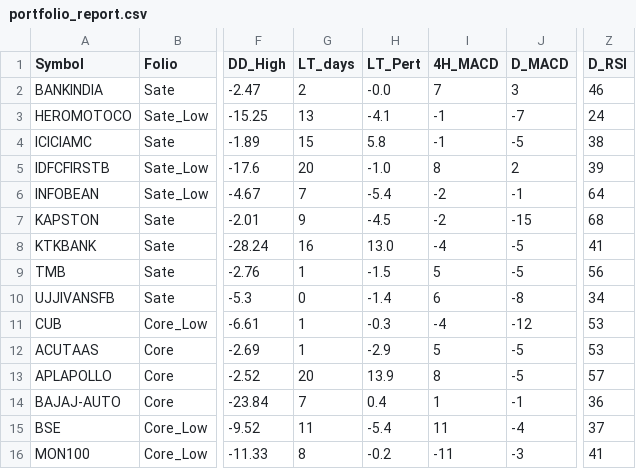
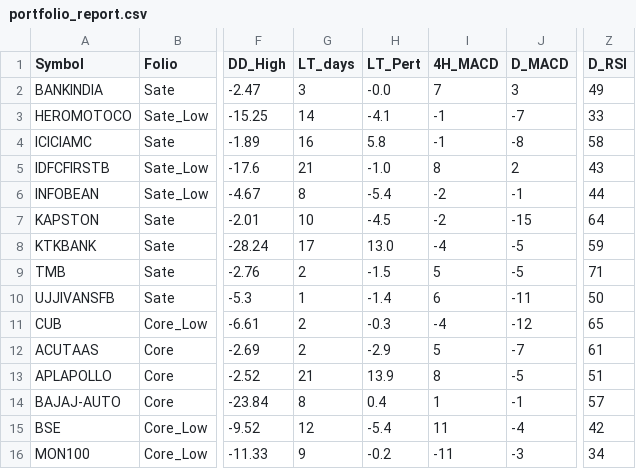
Before and after one commit to aypaninv/market-dashboard, a CSV file: portfolio_report.csv, drawn as a sheet; only a part is shown, gaps mark what is left out; the diff covers the shown part only; the diff names each change by its address in the sheet, - before the commit and + after, or states it on an @@ line.

```diff
--- a/portfolio_report.csv
+++ b/portfolio_report.csv
-G2 (LT_days): 2
+G2 (LT_days): 3
-Z2 (D_RSI): 46
+Z2 (D_RSI): 49
-G3 (LT_days): 13
+G3 (LT_days): 14
-Z3 (D_RSI): 24
+Z3 (D_RSI): 33
-G4 (LT_days): 15
+G4 (LT_days): 16
-J4 (D_MACD): -5
+J4 (D_MACD): -8
-Z4 (D_RSI): 38
+Z4 (D_RSI): 58
-G5 (LT_days): 20
+G5 (LT_days): 21
-Z5 (D_RSI): 39
+Z5 (D_RSI): 43
-G6 (LT_days): 7
+G6 (LT_days): 8
-Z6 (D_RSI): 64
+Z6 (D_RSI): 44
-G7 (LT_days): 9
+G7 (LT_days): 10
-Z7 (D_RSI): 68
+Z7 (D_RSI): 64
-G8 (LT_days): 16
+G8 (LT_days): 17
-Z8 (D_RSI): 41
+Z8 (D_RSI): 59
-G9 (LT_days): 1
+G9 (LT_days): 2
-Z9 (D_RSI): 56
+Z9 (D_RSI): 71
-G10 (LT_days): 0
+G10 (LT_days): 1
-J10 (D_MACD): -8
+J10 (D_MACD): -11
-Z10 (D_RSI): 34
+Z10 (D_RSI): 50
-G11:G12 (LT_days): 1
+G11:G12 (LT_days): 2
-Z11 (D_RSI): 53
+Z11 (D_RSI): 65
-J12 (D_MACD): -5
+J12 (D_MACD): -7
-Z12 (D_RSI): 53
+Z12 (D_RSI): 61
-G13 (LT_days): 20
+G13 (LT_days): 21
-Z13 (D_RSI): 57
+Z13 (D_RSI): 51
-G14 (LT_days): 7
+G14 (LT_days): 8
-Z14 (D_RSI): 36
+Z14 (D_RSI): 57
-G15 (LT_days): 11
+G15 (LT_days): 12
-Z15 (D_RSI): 37
+Z15 (D_RSI): 42
-G16 (LT_days): 8
+G16 (LT_days): 9
-Z16 (D_RSI): 41
+Z16 (D_RSI): 34
```
Also changed, not shown: 105 edited cells elsewhere in this file, technical_sector_data.csv, technical_symbol_data.csv, 2 other files.
